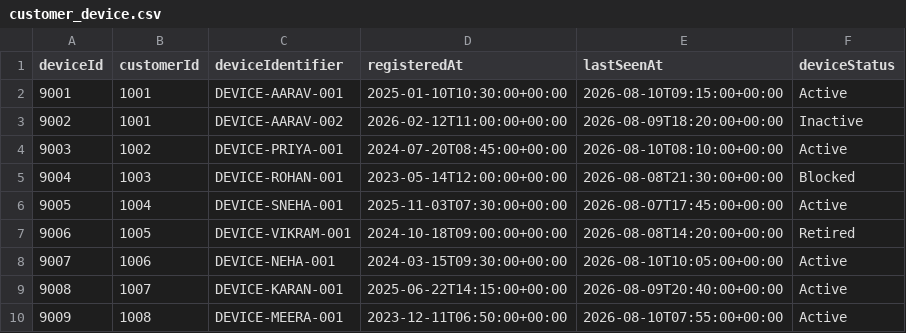
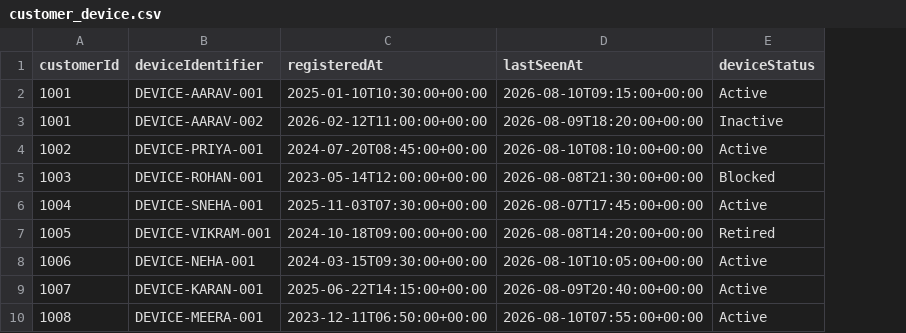
Before and after one commit to AdityaLambat/falcon, a CSV file: falcon-forge/csv/customer_device.csv, drawn as a sheet; the diff names each change by its address in the sheet, - before the commit and + after, or states it on an @@ line.

Commit message:
Release Falcon Consumer v0.2.0

```diff
--- a/falcon-forge/csv/customer_device.csv
+++ b/falcon-forge/csv/customer_device.csv
-column A (deviceId), rows 2-10: 9001 | 9002 | 9003 | 9004 | 9005 | 9006 | 9007 | 9008 | 9009
```
Also changed, not shown: 20 other files.
